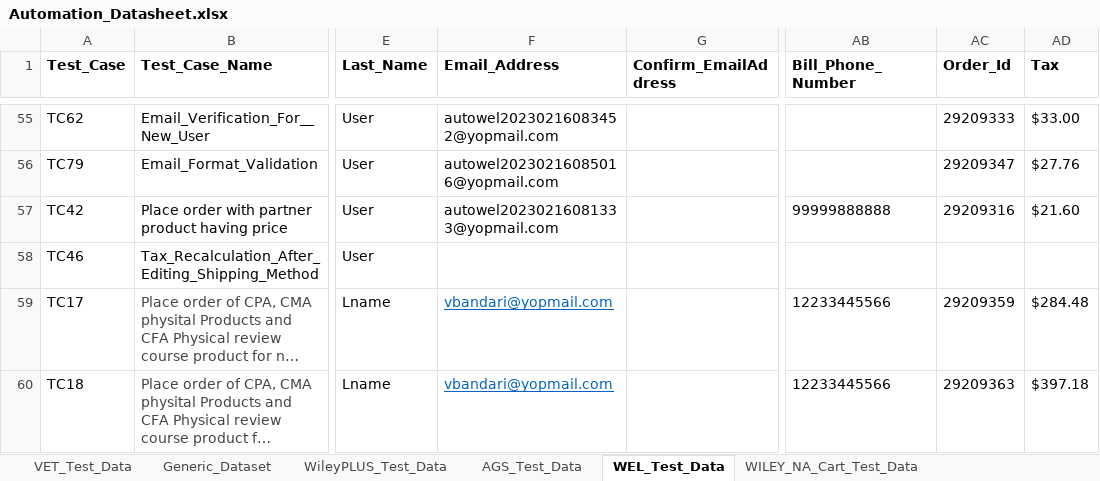
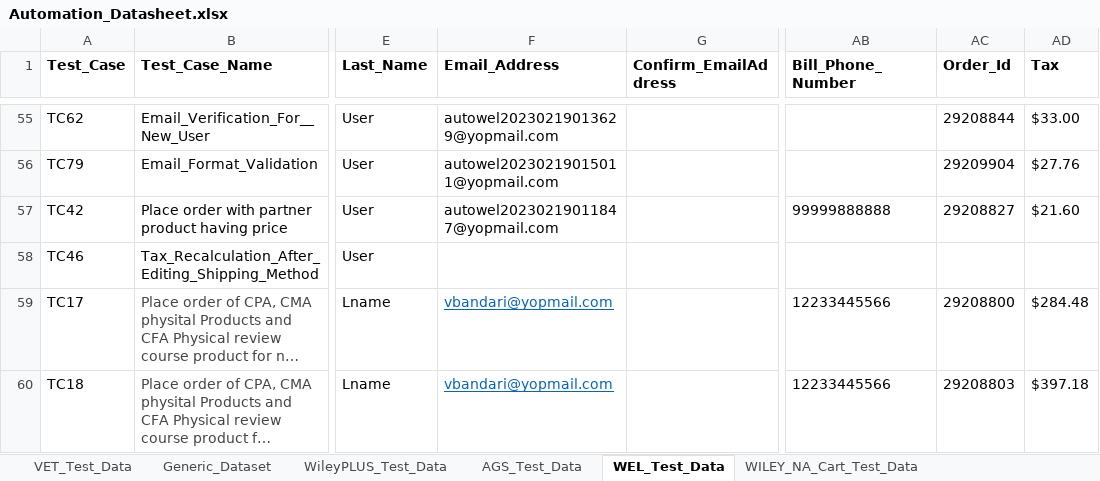
Before and after one commit to gsaha99/Ecommerce_QA, an Excel workbook: Test Data/Automation_Datasheet.xlsx, sheet WEL_Test_Data, drawn as a sheet; only a part is shown, gaps mark what is left out; long unchanged cells end in …; values as stored, in another font and other column widths than the file's, no borders; the diff covers the shown part only; the diff names each change by its address in the sheet, - before the commit and + after, or states it on an @@ line.

Commit message:
WEL Test suite changes

```diff
--- a/Test Data/Automation_Datasheet.xlsx (sheet WEL_Test_Data)
+++ b/Test Data/Automation_Datasheet.xlsx (sheet WEL_Test_Data)
-F55 (Email_Address): autowel20230216083452@yopmail.com
+F55 (Email_Address): autowel20230219013629@yopmail.com
-AC55 (Order_Id): 29209333
+AC55 (Order_Id): 29208844
-F56 (Email_Address): autowel20230216085016@yopmail.com
+F56 (Email_Address): autowel20230219015011@yopmail.com
-AC56 (Order_Id): 29209347
+AC56 (Order_Id): 29209904
-F57 (Email_Address): autowel20230216081333@yopmail.com
+F57 (Email_Address): autowel20230219011847@yopmail.com
-AC57 (Order_Id): 29209316
+AC57 (Order_Id): 29208827
-AC59 (Order_Id): 29209359
+AC59 (Order_Id): 29208800
-AC60 (Order_Id): 29209363
+AC60 (Order_Id): 29208803
```
Also changed, not shown: 32 edited cells and cell formats elsewhere in this sheet, sheet WileyPLUS_Test_Data, 2 other files.
